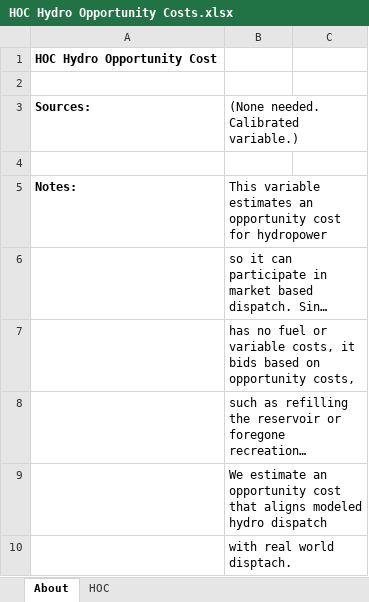
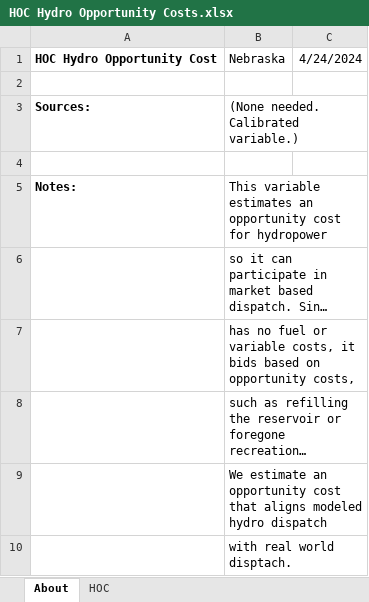
Before and after one commit to EnergyInnovation/eps-nebraska, an Excel workbook: InputData/elec/HOC/HOC Hydro Opportunity Costs.xlsx, sheet About, drawn as a sheet; long unchanged cells end in …; values as stored, in another font and other column widths than the file's, no borders; removed rows and columns are numbered as before the commit, all else as after; the diff names each change by its address in the sheet, - before the commit and + after, or states it on an @@ line.

```diff
--- a/InputData/elec/HOC/HOC Hydro Opportunity Costs.xlsx (sheet About)
+++ b/InputData/elec/HOC/HOC Hydro Opportunity Costs.xlsx (sheet About)
-row 1: HOC Hydro Opportunity Cost
+row 1: HOC Hydro Opportunity Cost | Nebraska | 4/24/2024
```
Also changed, not shown: sheet HOC, InputData/ctrl-settings/BESHFoFRV/Boolean Elec Suppliers Have Foresight of Future RPS Values.xlsx, 21 other files.
